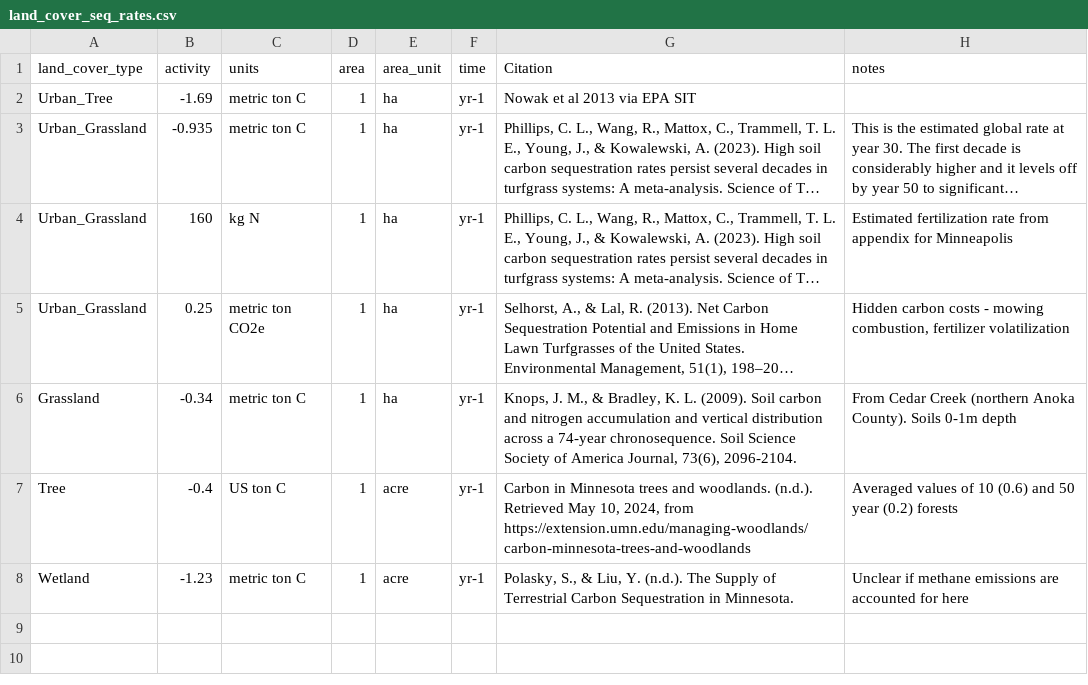
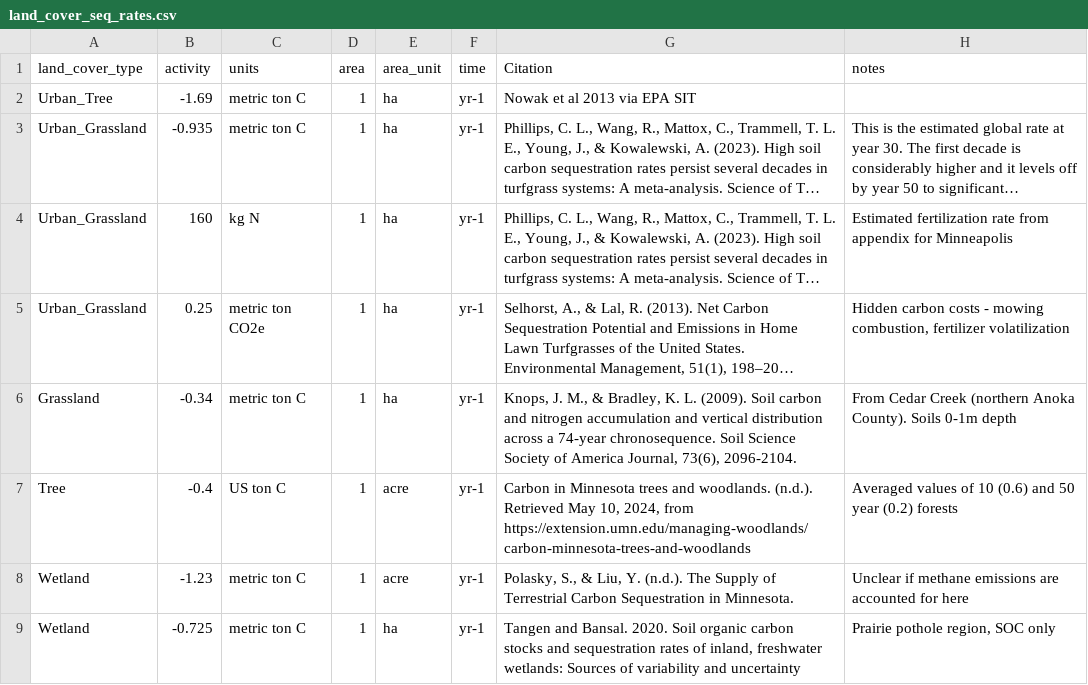
Before and after one commit to Metropolitan-Council/ghg-cprg, a CSV file: _nature/data-raw/land_cover_seq_rates.csv, drawn as a sheet; long unchanged cells end in ….

Commit message:
update wetland sequestration value and downstream geog calcs

```diff
--- a/_nature/data-raw/land_cover_seq_rates.csv
+++ b/_nature/data-raw/land_cover_seq_rates.csv
@@ -8 +8,2 @@ Tree,-0.4,US ton C,1,acre,yr-1,"Carbon in Minnesota trees and woodlands. (n.d.).
 Wetland,-1.23,metric ton C,1,acre,yr-1,"Polasky, S., & Liu, Y. (n.d.). The Supply of Terrestrial Carbon Sequestration in Minnesota.",Unclear if methane emissions are accounted for here
+Wetland,-0.725,metric ton C,1,ha,yr-1,"Tangen and Bansal. 2020. Soil organic carbon stocks and sequestration rates of inland, freshwater wetlands: Sources of variability and uncertainty","Prairie pothole region, SOC only"
```
Also changed, not shown: 12 other files.
